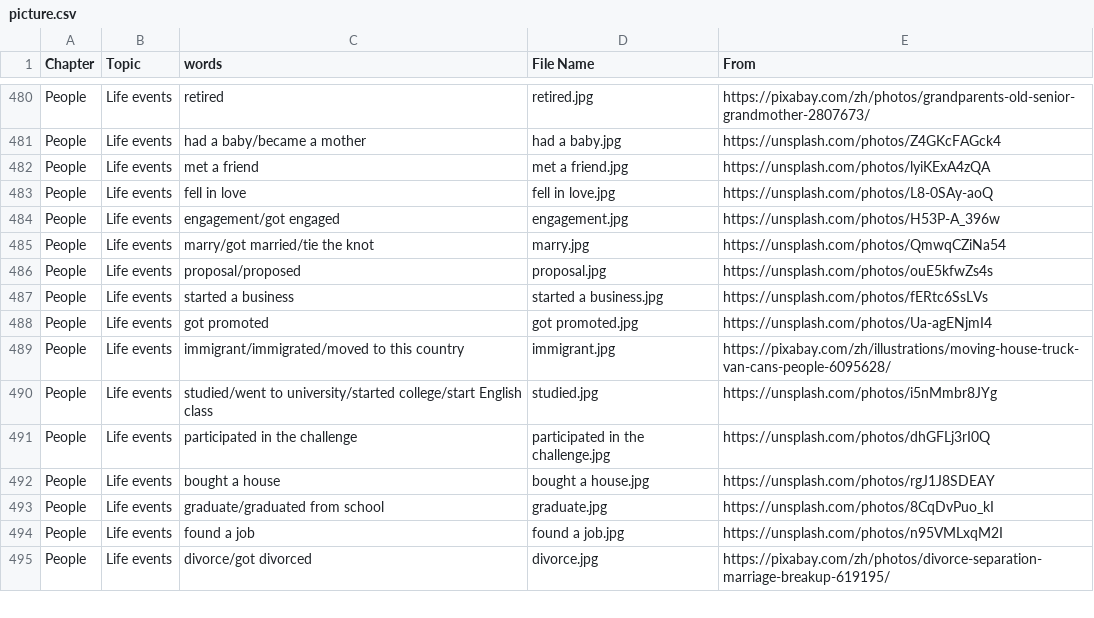
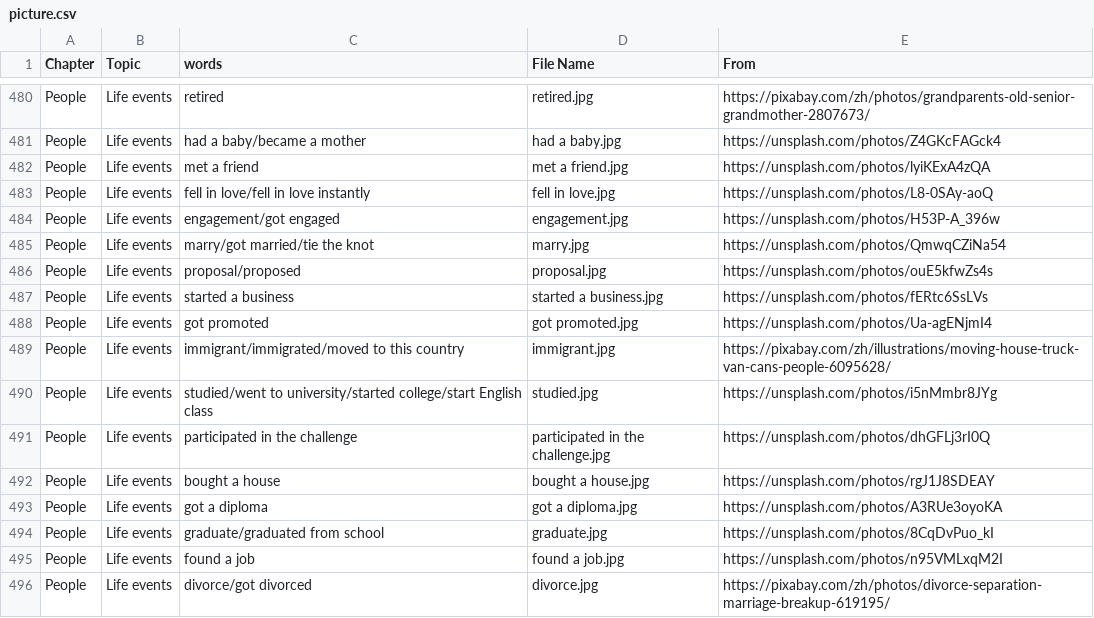
Before and after one commit to HDCodePractice/EnglishHelper, a CSV file: res/picture.csv, drawn as a sheet; only a part is shown, gaps mark what is left out.

Commit message:
add two vocabularies to Life events

```diff
--- a/res/picture.csv
+++ b/res/picture.csv
@@ -482,3 +482,3 @@ People,Life events,had a baby/became a mother,had a baby.jpg,https://unsplash.co
 People,Life events,met a friend,met a friend.jpg,https://unsplash.com/photos/lyiKExA4zQA
-People,Life events,fell in love,fell in love.jpg,https://unsplash.com/photos/L8-0SAy-aoQ
+People,Life events,fell in love/fell in love instantly,fell in love.jpg,https://unsplash.com/photos/L8-0SAy-aoQ
 People,Life events,engagement/got engaged,engagement.jpg,https://unsplash.com/photos/H53P-A_396w
@@ -492,2 +492,3 @@ People,Life events,participated in the challenge,participated in the challenge.j
 People,Life events,bought a house,bought a house.jpg,https://unsplash.com/photos/rgJ1J8SDEAY
+People,Life events,got a diploma,got a diploma.jpg,https://unsplash.com/photos/A3RUe3oyoKA
 People,Life events,graduate/graduated from school,graduate.jpg,https://unsplash.com/photos/8CqDvPuo_kI
```
Also changed, not shown: 4 other files.
